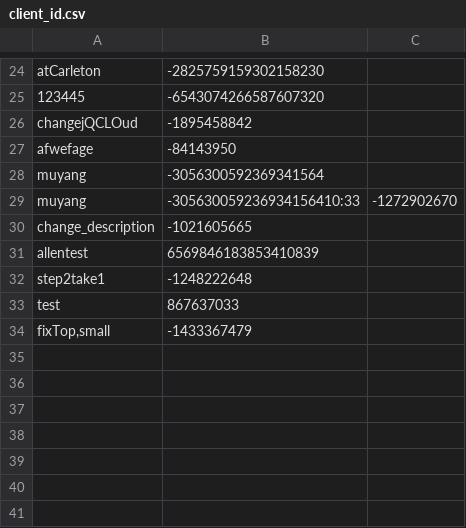
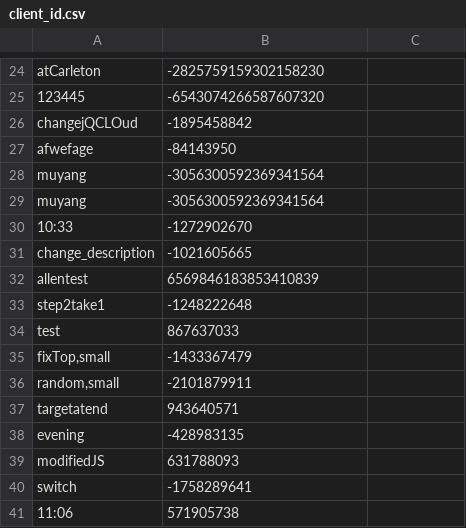
Before and after one commit to muyangshi/Font-Size-Encoding, a CSV file: client_id.csv, drawn as a sheet; only a part is shown, gaps mark what is left out.

Commit message:
more testing with betw_target_dist added

```diff
--- a/client_id.csv
+++ b/client_id.csv
@@ -28,3 +28,4 @@ afwefage,-84143950
 muyang,-3056300592369341564
-muyang,-305630059236934156410:33,-1272902670
+muyang,-3056300592369341564
+10:33,-1272902670
 change_description,-1021605665
@@ -34 +35,7 @@ test,867637033
 "fixTop,small",-1433367479
+"random,small",-2101879911
+targetatend,943640571
+evening,-428983135
+modifiedJS,631788093
+switch,-1758289641
+11:06,571905738
```
Also changed, not shown: 1 other file.
